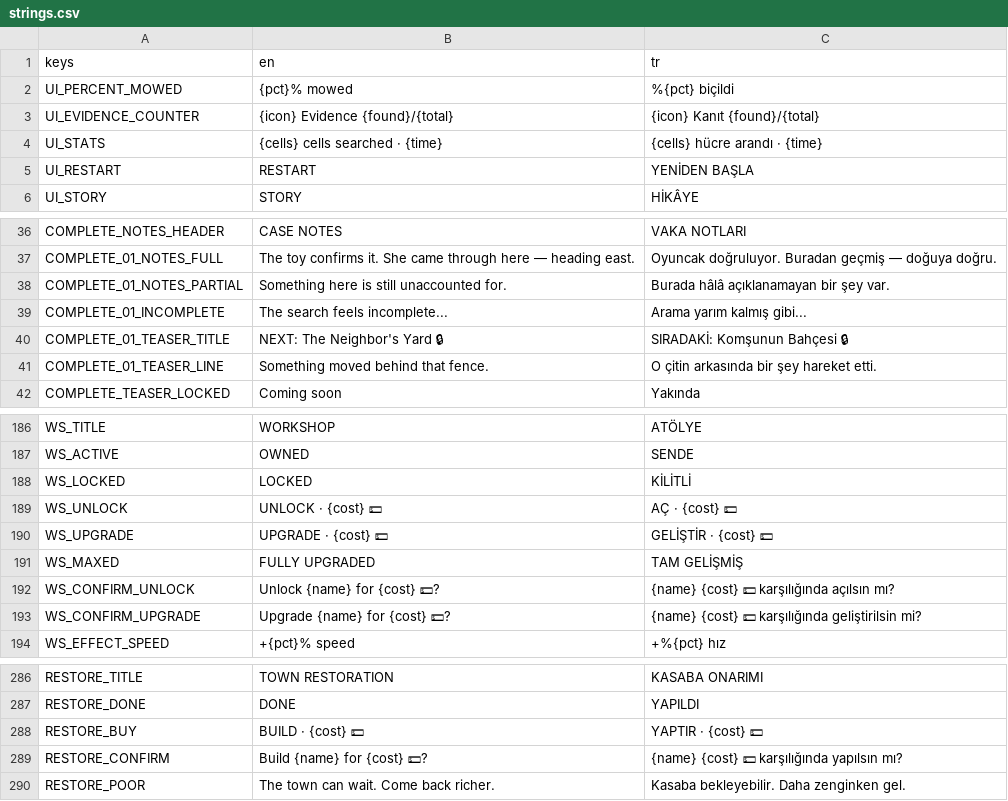
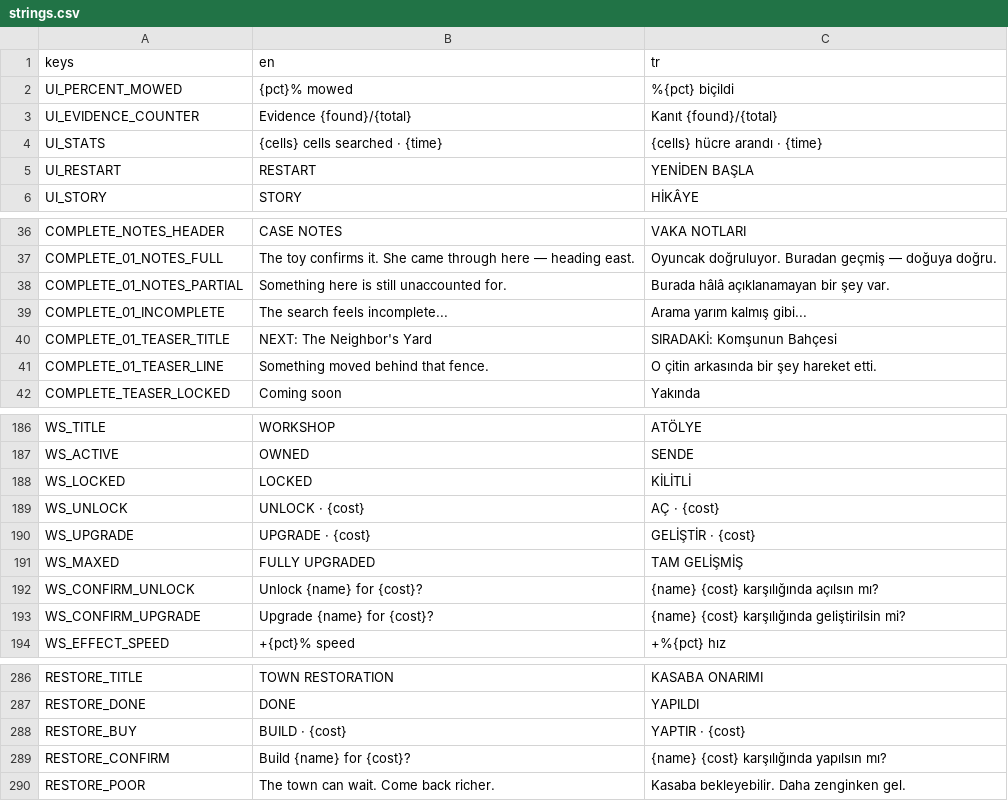
Before and after one commit to osdeniz/underthelawn, a CSV file: i18n/strings.csv, drawn as a sheet; only a part is shown, gaps mark what is left out.

```diff
--- a/i18n/strings.csv
+++ b/i18n/strings.csv
@@ -2,3 +2,3 @@ keys,en,tr
 UI_PERCENT_MOWED,"{pct}% mowed","%{pct} biçildi"
-UI_EVIDENCE_COUNTER,"{icon} Evidence {found}/{total}","{icon} Kanıt {found}/{total}"
+UI_EVIDENCE_COUNTER,"Evidence {found}/{total}","Kanıt {found}/{total}"
 UI_STATS,"{cells} cells searched · {time}","{cells} hücre arandı · {time}"
@@ -39,3 +39,3 @@ COMPLETE_01_NOTES_PARTIAL,Something here is still unaccounted for.,Burada hâlâ
 COMPLETE_01_INCOMPLETE,The search feels incomplete...,Arama yarım kalmış gibi...
-COMPLETE_01_TEASER_TITLE,NEXT: The Neighbor's Yard 🔒,SIRADAKİ: Komşunun Bahçesi 🔒
+COMPLETE_01_TEASER_TITLE,NEXT: The Neighbor's Yard,SIRADAKİ: Komşunun Bahçesi
 COMPLETE_01_TEASER_LINE,Something moved behind that fence.,O çitin arkasında bir şey hareket etti.
@@ -188,7 +188,7 @@ WS_ACTIVE,OWNED,SENDE
 WS_LOCKED,LOCKED,KİLİTLİ
-WS_UNLOCK,"UNLOCK · {cost} 💵","AÇ · {cost} 💵"
-WS_UPGRADE,"UPGRADE · {cost} 💵","GELİŞTİR · {cost} 💵"
+WS_UNLOCK,"UNLOCK · {cost}","AÇ · {cost}"
+WS_UPGRADE,"UPGRADE · {cost}","GELİŞTİR · {cost}"
 WS_MAXED,FULLY UPGRADED,TAM GELİŞMİŞ
-WS_CONFIRM_UNLOCK,"Unlock {name} for {cost} 💵?","{name} {cost} 💵 karşılığında açılsın mı?"
-WS_CONFIRM_UPGRADE,"Upgrade {name} for {cost} 💵?","{name} {cost} 💵 karşılığında geliştirilsin mi?"
+WS_CONFIRM_UNLOCK,"Unlock {name} for {cost}?","{name} {cost} karşılığında açılsın mı?"
+WS_CONFIRM_UPGRADE,"Upgrade {name} for {cost}?","{name} {cost} karşılığında geliştirilsin mi?"
 WS_EFFECT_SPEED,"+{pct}% speed","+%{pct} hız"
@@ -287,4 +287,4 @@ RESTORE_TITLE,TOWN RESTORATION,KASABA ONARIMI
 RESTORE_DONE,DONE,YAPILDI
-RESTORE_BUY,"BUILD · {cost} 💵","YAPTIR · {cost} 💵"
-RESTORE_CONFIRM,"Build {name} for {cost} 💵?","{name} {cost} 💵 karşılığında yapılsın mı?"
+RESTORE_BUY,"BUILD · {cost}","YAPTIR · {cost}"
+RESTORE_CONFIRM,"Build {name} for {cost}?","{name} {cost} karşılığında yapılsın mı?"
 RESTORE_POOR,The town can wait. Come back richer.,Kasaba bekleyebilir. Daha zenginken gel.
```
Also changed, not shown: 19 other files.
